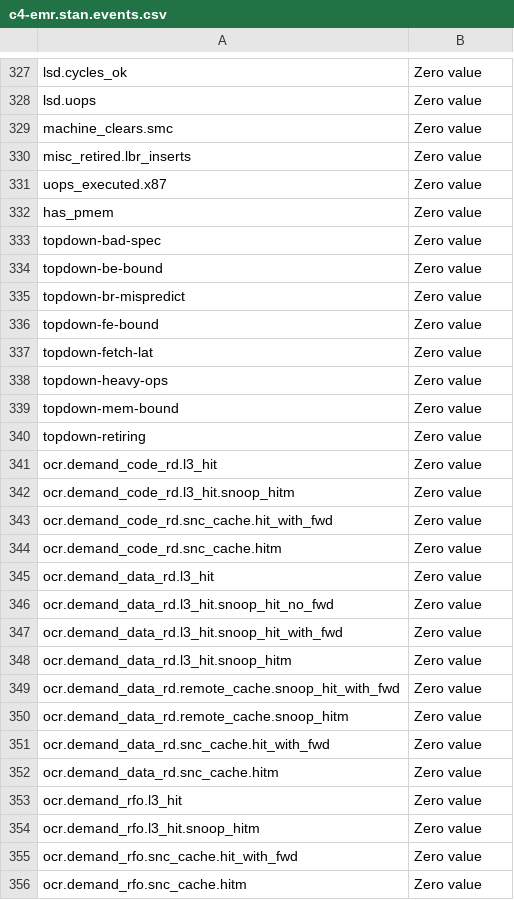
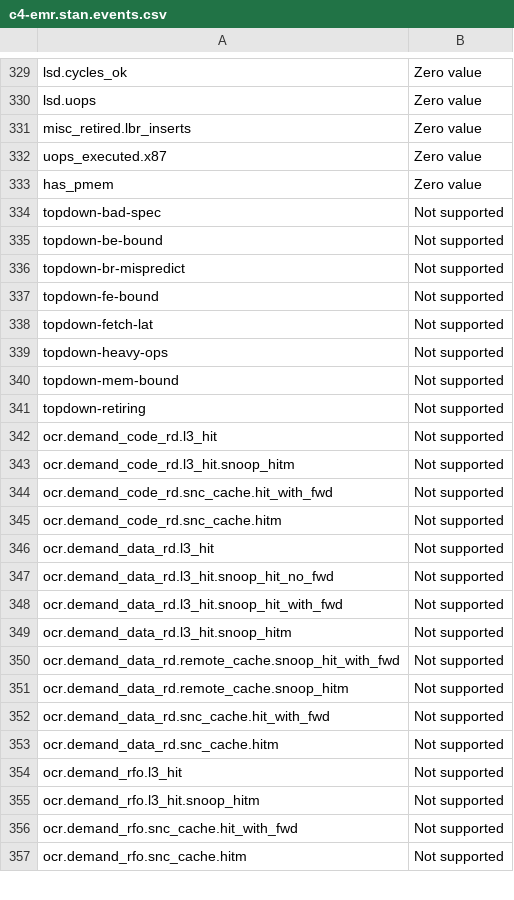
Before and after one commit to intel/optimization-zone, a CSV file: hardware/PMU/GCP/c4-emr.stan.events.csv, drawn as a sheet; only a part is shown, gaps mark what is left out; the diff covers the shown part only.

```diff
--- a/hardware/PMU/GCP/c4-emr.stan.events.csv
+++ b/hardware/PMU/GCP/c4-emr.stan.events.csv
@@ -328,3 +330,2 @@ lsd.cycles_ok,Zero value
 lsd.uops,Zero value
-machine_clears.smc,Zero value
 misc_retired.lbr_inserts,Zero value
@@ -332,25 +333,25 @@ uops_executed.x87,Zero value
 has_pmem,Zero value
-topdown-bad-spec,Zero value
-topdown-be-bound,Zero value
-topdown-br-mispredict,Zero value
-topdown-fe-bound,Zero value
-topdown-fetch-lat,Zero value
-topdown-heavy-ops,Zero value
-topdown-mem-bound,Zero value
-topdown-retiring,Zero value
-ocr.demand_code_rd.l3_hit,Zero value
-ocr.demand_code_rd.l3_hit.snoop_hitm,Zero value
-ocr.demand_code_rd.snc_cache.hit_with_fwd,Zero value
-ocr.demand_code_rd.snc_cache.hitm,Zero value
-ocr.demand_data_rd.l3_hit,Zero value
-ocr.demand_data_rd.l3_hit.snoop_hit_no_fwd,Zero value
-ocr.demand_data_rd.l3_hit.snoop_hit_with_fwd,Zero value
-ocr.demand_data_rd.l3_hit.snoop_hitm,Zero value
-ocr.demand_data_rd.remote_cache.snoop_hit_with_fwd,Zero value
-ocr.demand_data_rd.remote_cache.snoop_hitm,Zero value
-ocr.demand_data_rd.snc_cache.hit_with_fwd,Zero value
-ocr.demand_data_rd.snc_cache.hitm,Zero value
-ocr.demand_rfo.l3_hit,Zero value
-ocr.demand_rfo.l3_hit.snoop_hitm,Zero value
-ocr.demand_rfo.snc_cache.hit_with_fwd,Zero value
-ocr.demand_rfo.snc_cache.hitm,Zero value
+topdown-bad-spec,Not supported
+topdown-be-bound,Not supported
+topdown-br-mispredict,Not supported
+topdown-fe-bound,Not supported
+topdown-fetch-lat,Not supported
+topdown-heavy-ops,Not supported
+topdown-mem-bound,Not supported
+topdown-retiring,Not supported
+ocr.demand_code_rd.l3_hit,Not supported
+ocr.demand_code_rd.l3_hit.snoop_hitm,Not supported
+ocr.demand_code_rd.snc_cache.hit_with_fwd,Not supported
+ocr.demand_code_rd.snc_cache.hitm,Not supported
+ocr.demand_data_rd.l3_hit,Not supported
+ocr.demand_data_rd.l3_hit.snoop_hit_no_fwd,Not supported
+ocr.demand_data_rd.l3_hit.snoop_hit_with_fwd,Not supported
+ocr.demand_data_rd.l3_hit.snoop_hitm,Not supported
+ocr.demand_data_rd.remote_cache.snoop_hit_with_fwd,Not supported
+ocr.demand_data_rd.remote_cache.snoop_hitm,Not supported
+ocr.demand_data_rd.snc_cache.hit_with_fwd,Not supported
+ocr.demand_data_rd.snc_cache.hitm,Not supported
+ocr.demand_rfo.l3_hit,Not supported
+ocr.demand_rfo.l3_hit.snoop_hitm,Not supported
+ocr.demand_rfo.snc_cache.hit_with_fwd,Not supported
+ocr.demand_rfo.snc_cache.hitm,Not supported
```
Also changed, not shown: 3 added rows, 2 removed rows and 80 edited cells elsewhere in this file, hardware/PMU/AWS/m7i.24xlarge.events.csv, hardware/PMU/AWS/m7i.2xlarge.events.csv, 15 other files.
